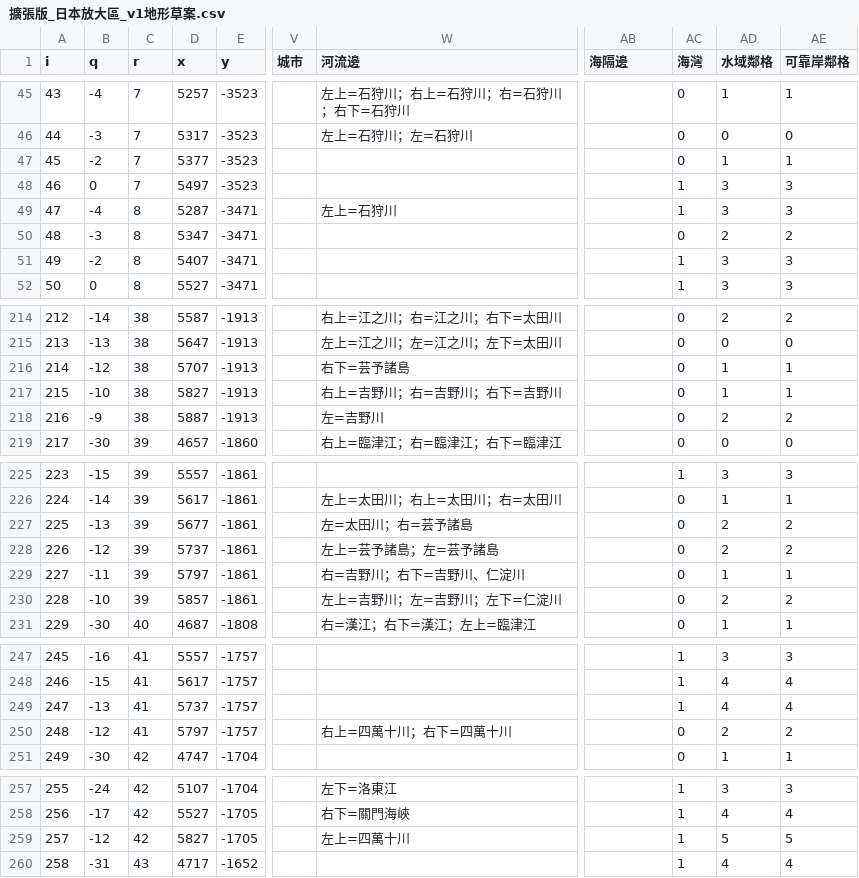
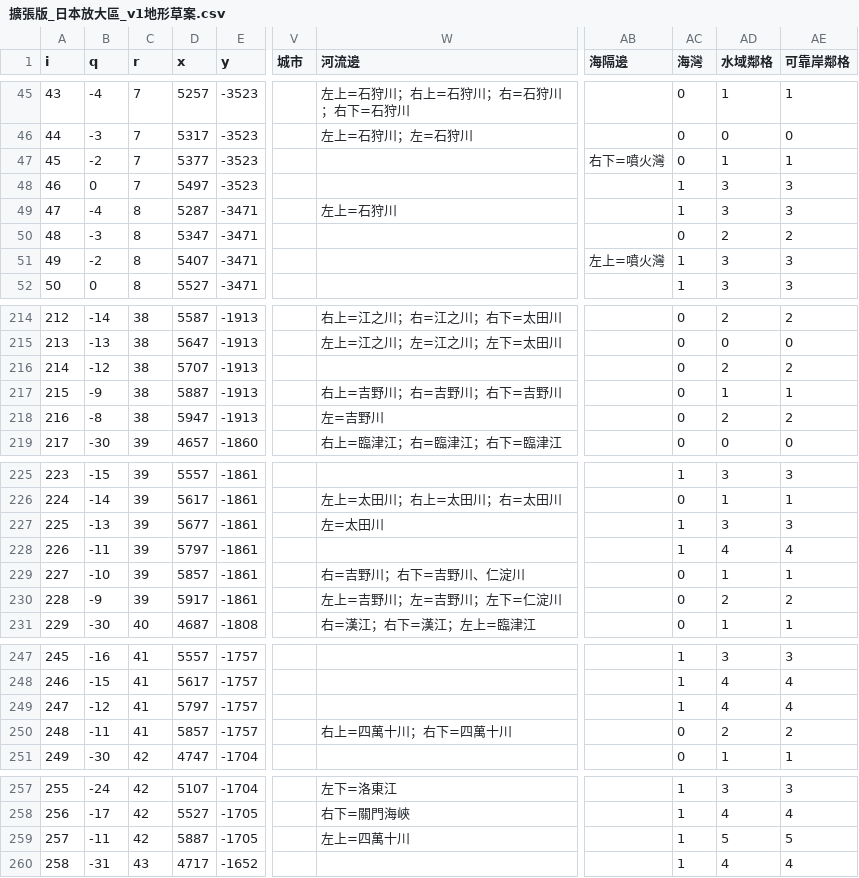
Before and after one commit to maybe-su/xcj4-public, a CSV file: map/擴張版_日本放大區_v1地形草案.csv, drawn as a sheet; only a part is shown, gaps mark what is left out; the diff covers the shown part only; the diff names each change by its address in the sheet, - before the commit and + after, or states it on an @@ line.

```diff
--- a/map/擴張版_日本放大區_v1地形草案.csv
+++ b/map/擴張版_日本放大區_v1地形草案.csv
-AB47 (海隔邊): (empty)
+AB47 (海隔邊): 右下=噴火灣
-AB51 (海隔邊): (empty)
+AB51 (海隔邊): 左上=噴火灣
-W216 (河流邊): 右下=芸予諸島
+W216 (河流邊): (empty)
-AD216 (水域鄰格): 1
+AD216 (水域鄰格): 2
-AE216 (可靠岸鄰格): 1
+AE216 (可靠岸鄰格): 2
-B217 (q): -10
+B217 (q): -9
-D217 (x): 5827
+D217 (x): 5887
-B218 (q): -9
+B218 (q): -8
-D218 (x): 5887
+D218 (x): 5947
-W227 (河流邊): 左=太田川；右=芸予諸島
+W227 (河流邊): 左=太田川
-AC227:AC228 (海灣): 0
+AC227:AC228 (海灣): 1
-AD227 (水域鄰格): 2
+AD227 (水域鄰格): 3
-AE227 (可靠岸鄰格): 2
+AE227 (可靠岸鄰格): 3
-B228 (q): -12
+B228 (q): -11
-D228 (x): 5737
+D228 (x): 5797
-W228 (河流邊): 左上=芸予諸島；左=芸予諸島
+W228 (河流邊): (empty)
-AD228 (水域鄰格): 2
+AD228 (水域鄰格): 4
-AE228 (可靠岸鄰格): 2
+AE228 (可靠岸鄰格): 4
-B229 (q): -11
+B229 (q): -10
-D229 (x): 5797
+D229 (x): 5857
-B230 (q): -10
+B230 (q): -9
-D230 (x): 5857
+D230 (x): 5917
-B249 (q): -13
+B249 (q): -12
-D249 (x): 5737
+D249 (x): 5797
-B250 (q): -12
+B250 (q): -11
-D250 (x): 5797
+D250 (x): 5857
-B259 (q): -12
+B259 (q): -11
-D259 (x): 5827
+D259 (x): 5887
```
Also changed, not shown: 40 edited cells elsewhere in this file, 1 other file.
